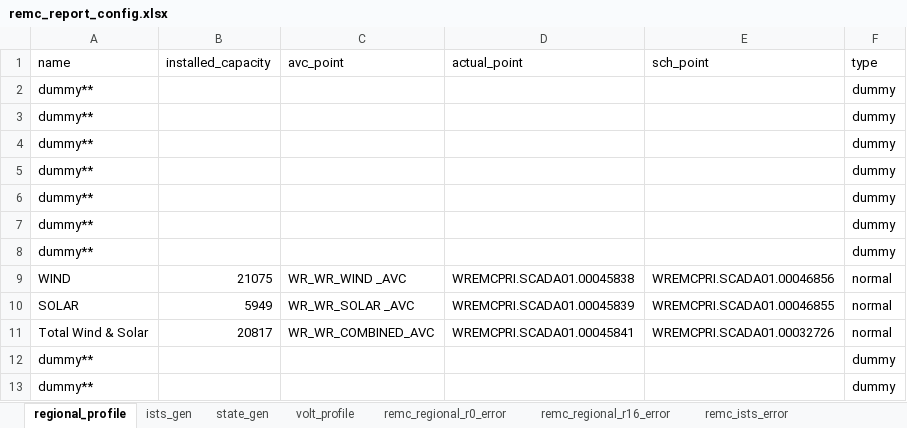
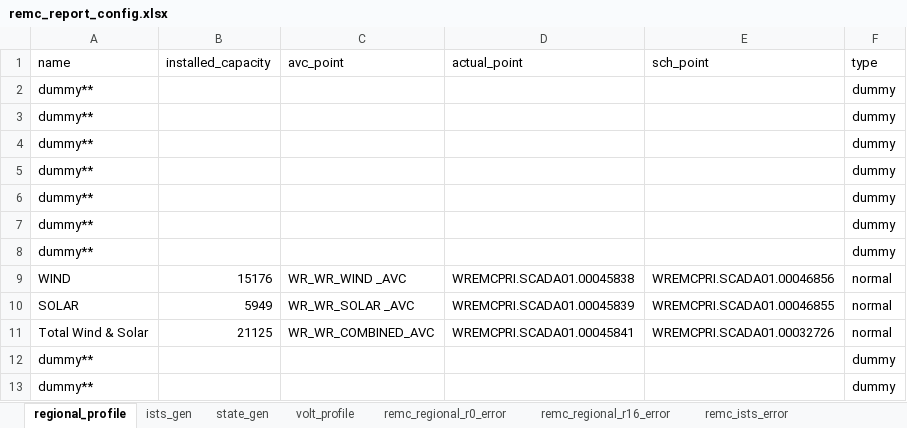
Before and after one commit to nagasudhirpulla/wrldc_remc_reports_generator, an Excel workbook: config/remc_report_config.xlsx, sheet regional_profile, drawn as a sheet; values as stored, in another font and other column widths than the file's, no borders; the diff names each change by its address in the sheet, - before the commit and + after, or states it on an @@ line.

```diff
--- a/config/remc_report_config.xlsx (sheet regional_profile)
+++ b/config/remc_report_config.xlsx (sheet regional_profile)
-B9 (installed_capacity): 21075
+B9 (installed_capacity): 15176
-B11 (installed_capacity): 20817
+B11 (installed_capacity): 21125
```
Also changed, not shown: sheet ists_gen, formulas that keep their value.
